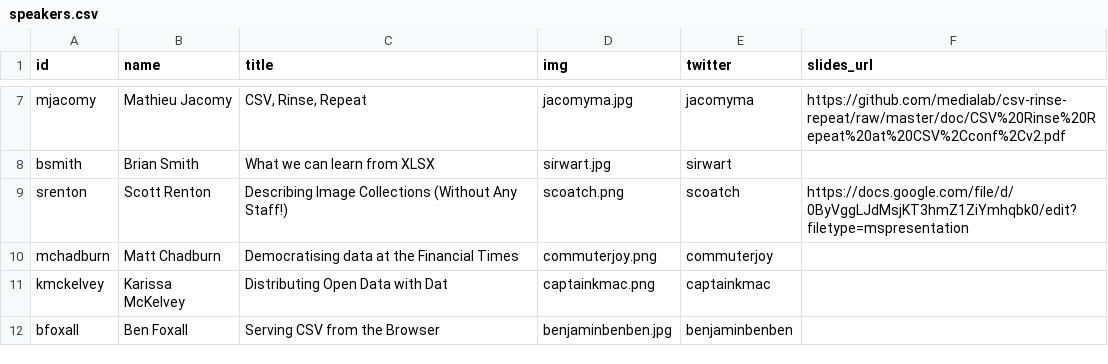
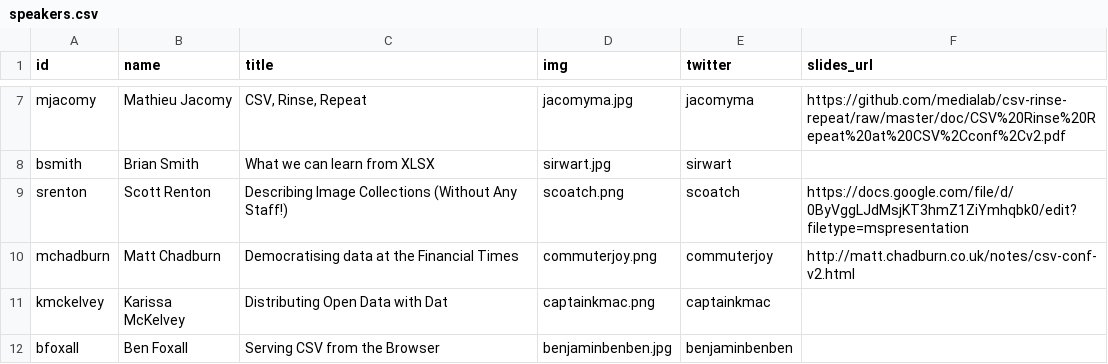
Before and after one commit to csvconf/csvconf.com, a CSV file: _data/speakers.csv, drawn as a sheet; only a part is shown, gaps mark what is left out.

Commit message:
Added @commuterjoy slides

```diff
--- a/_data/speakers.csv
+++ b/_data/speakers.csv
@@ -9,3 +9,3 @@ bsmith,Brian Smith,What we can learn from XLSX,sirwart.jpg,sirwart,
 srenton,Scott Renton,Describing Image Collections (Without Any Staff!),scoatch.png,scoatch,https://docs.google.com/file/d/0ByVggLJdMsjKT3hmZ1ZiYmhqbk0/edit?filetype=mspresentation
-mchadburn,Matt Chadburn,Democratising data at the Financial Times,commuterjoy.png,commuterjoy,
+mchadburn,Matt Chadburn,Democratising data at the Financial Times,commuterjoy.png,commuterjoy,http://matt.chadburn.co.uk/notes/csv-conf-v2.html
 kmckelvey,Karissa McKelvey,Distributing Open Data with Dat,captainkmac.png,captainkmac,
```
